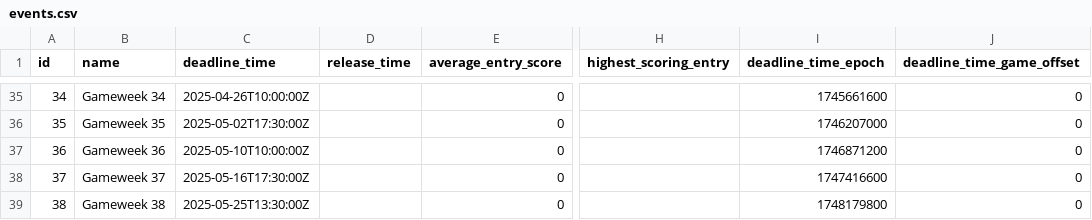
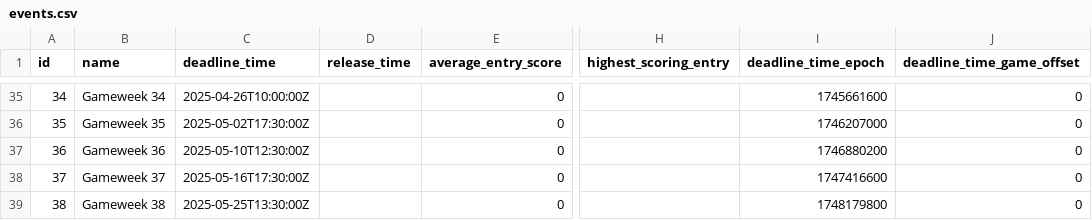
Before and after one commit to Theran500/fpl-data-automation, a CSV file: events.csv, drawn as a sheet; only a part is shown, gaps mark what is left out; the diff names each change by its address in the sheet, - before the commit and + after, or states it on an @@ line.

```diff
--- a/events.csv
+++ b/events.csv
-C37 (deadline_time): 2025-05-10T10:00:00Z
+C37 (deadline_time): 2025-05-10T12:30:00Z
-I37 (deadline_time_epoch): 1746871200
+I37 (deadline_time_epoch): 1746880200
```
Also changed, not shown: players.csv.
